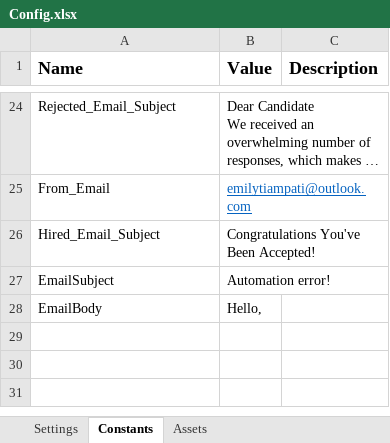
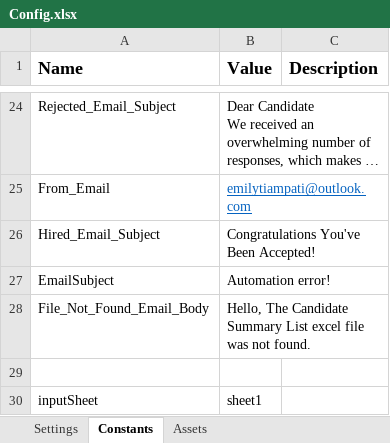
Before and after one commit to FreddieMwau/OnboardingEmailHandler, an Excel workbook: Data/Config.xlsx, sheet Constants, drawn as a sheet; only a part is shown, gaps mark what is left out; long unchanged cells end in …; values as stored, in another font and other column widths than the file's, no borders; addresses are those after the commit; the diff names each change by its address in the sheet, - before the commit and + after, or states it on an @@ line.

Commit message:
Feat : Added Deleted files & Update Candidate Excel xaml workflows
* updating the candidate summary list file #3

* finalized on implementing updating candidates summary list

* cleaned up the workflow

* added the workflow

```diff
--- a/Data/Config.xlsx (sheet Constants)
+++ b/Data/Config.xlsx (sheet Constants)
+row 28: File_Not_Found_Email_Body | Hello, The Candidate Summary List excel file was not found.
-row 29: EmailBody | Hello,
+row 29: (empty)
+row 30: inputSheet | sheet1
```
Also changed, not shown: 9 other files.
